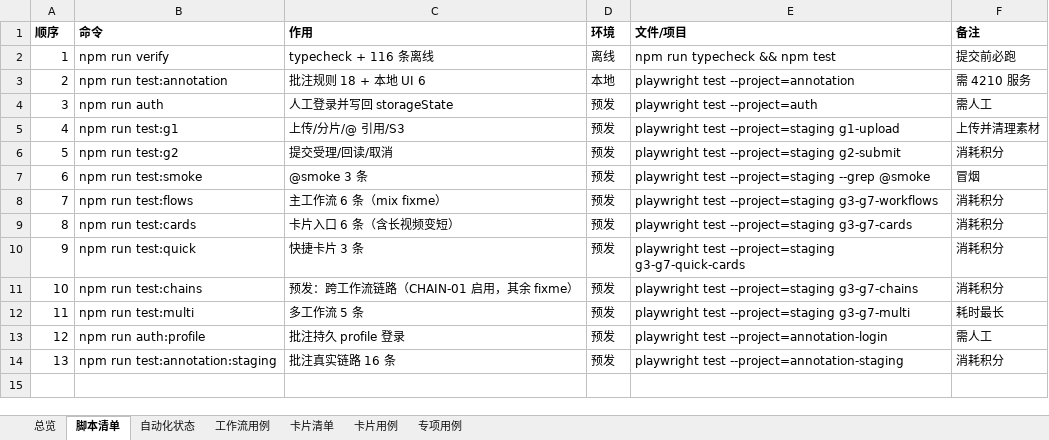
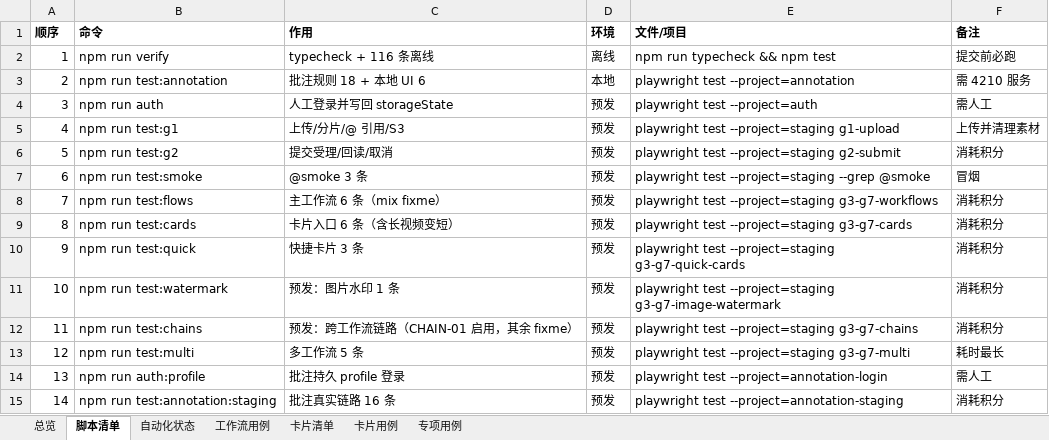
Before and after one commit to yabin-93/test-cinlink, an Excel workbook: docs/design-cases/workflow-material-matrix.xlsx, sheet 脚本清单, drawn as a sheet; values as stored, in another font and other column widths than the file's, no borders; addresses are those after the commit; the diff names each change by its address in the sheet, - before the commit and + after, or states it on an @@ line.

Commit message:
docs: 必跑脚本补充图片水印（14 条）

```diff
--- a/docs/design-cases/workflow-material-matrix.xlsx (sheet 脚本清单)
+++ b/docs/design-cases/workflow-material-matrix.xlsx (sheet 脚本清单)
+row 11: 10 | npm run test:watermark | 预发：图片水印 1 条 | 预发 | playwright test --project=staging g3-g7-image-watermark | 消耗积分
@@ column A (顺序) renumbered from row 12 down @@
```
Also changed, not shown: sheet 总览.
